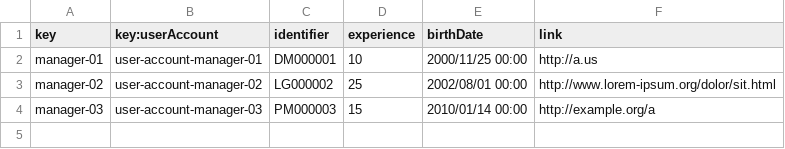
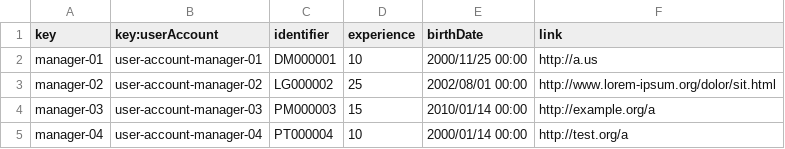
Before and after one commit to DPII-24-25/Acme-ANS-D, a CSV file: src/main/resources/WEB-INF/data/sample/manager.csv, drawn as a sheet.

```diff
--- a/src/main/resources/WEB-INF/data/sample/manager.csv
+++ b/src/main/resources/WEB-INF/data/sample/manager.csv
@@ -4 +4,2 @@ manager-02,user-account-manager-02,LG000002,25,2002/08/01 00:00,http://www.lorem
 manager-03,user-account-manager-03,PM000003,15,2010/01/14 00:00,http://example.org/a
+manager-04,user-account-manager-04,PT000004,10,2000/01/14 00:00,http://test.org/a
```
Also changed, not shown: src/main/resources/WEB-INF/data/sample/airline.csv, src/main/resources/WEB-INF/data/sample/flight.csv, 4 other files.
